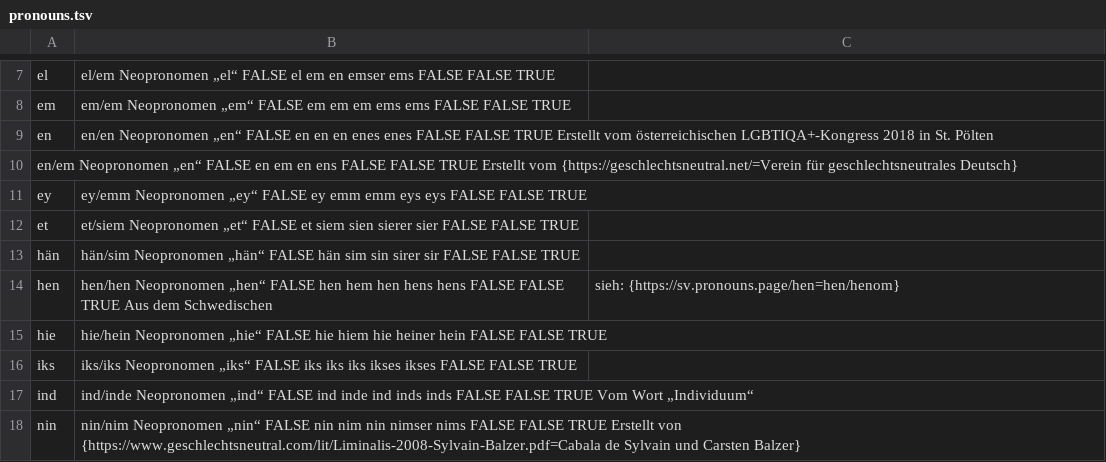
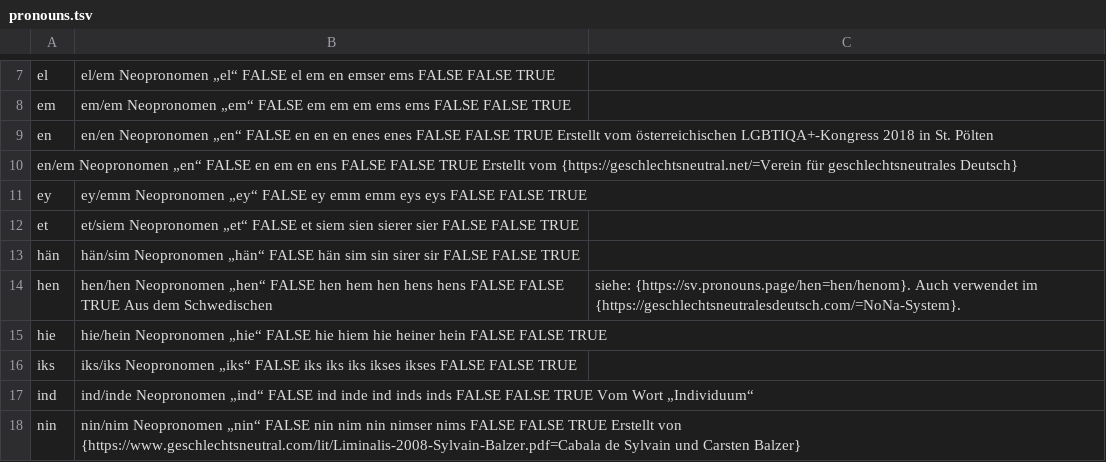
Before and after one commit to tutking24/pronounspage, a TSV file: locale/de/pronouns/pronouns.tsv, drawn as a sheet; only a part is shown, gaps mark what is left out.

Commit message:
[de] NoNa system

```diff
--- a/locale/de/pronouns/pronouns.tsv
+++ b/locale/de/pronouns/pronouns.tsv
@@ -13,3 +13,3 @@ et,et/siem	Neopronomen „et“	FALSE	et	siem	sien	sierer	sier									FALSE	FAL
 hän,hän/sim	Neopronomen „hän“	FALSE	hän	sim	sin	sirer	sir									FALSE	FALSE	TRUE
-hen,hen/hen	Neopronomen „hen“	FALSE	hen	hem	hen	hens	hens									FALSE	FALSE	TRUE	Aus dem Schwedischen, sieh: {https://sv.pronouns.page/hen=hen/henom}
+hen,hen/hen	Neopronomen „hen“	FALSE	hen	hem	hen	hens	hens									FALSE	FALSE	TRUE	Aus dem Schwedischen, siehe: {https://sv.pronouns.page/hen=hen/henom}.  Auch verwendet im {https://geschlechtsneutralesdeutsch.com/=NoNa-System}.
 hie,hie/hein	Neopronomen „hie“	FALSE	hie	hiem	hie	heiner	hein									FALSE	FALSE	TRUE
```
Also changed, not shown: 1 other file.
